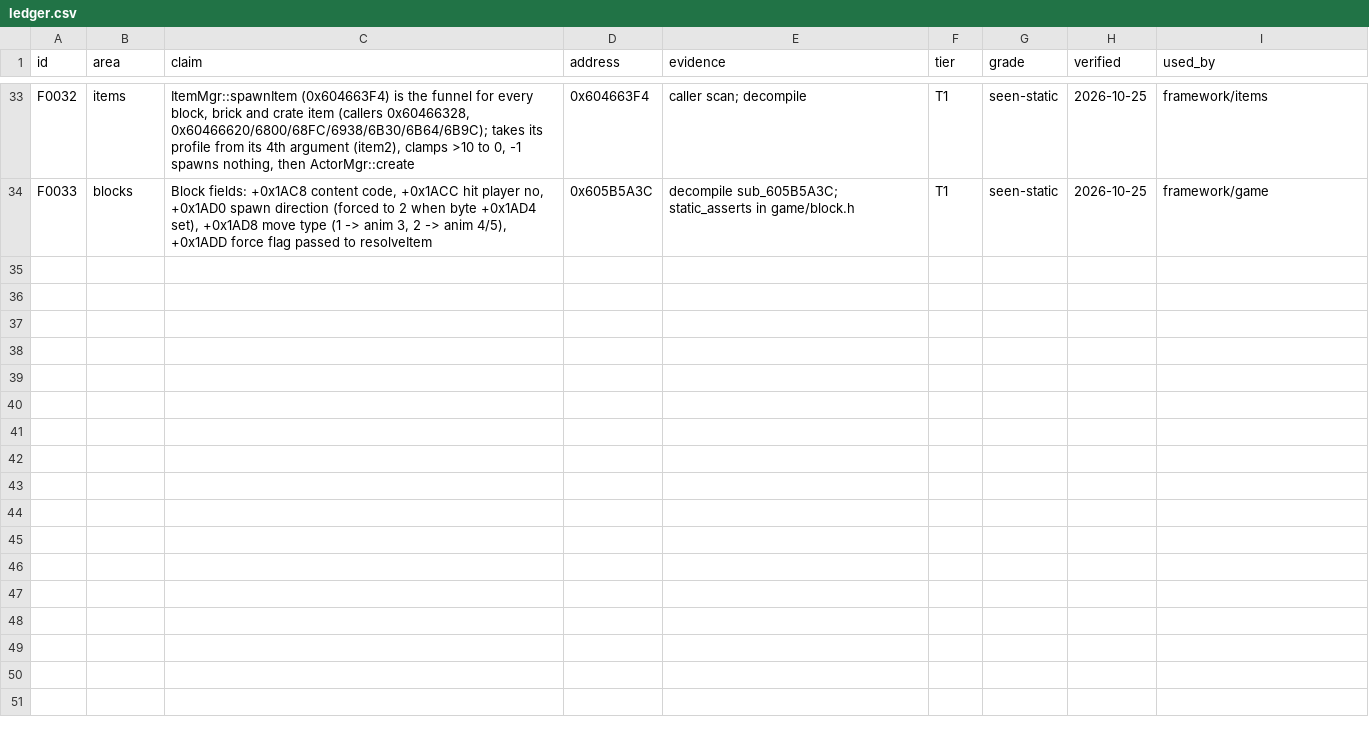
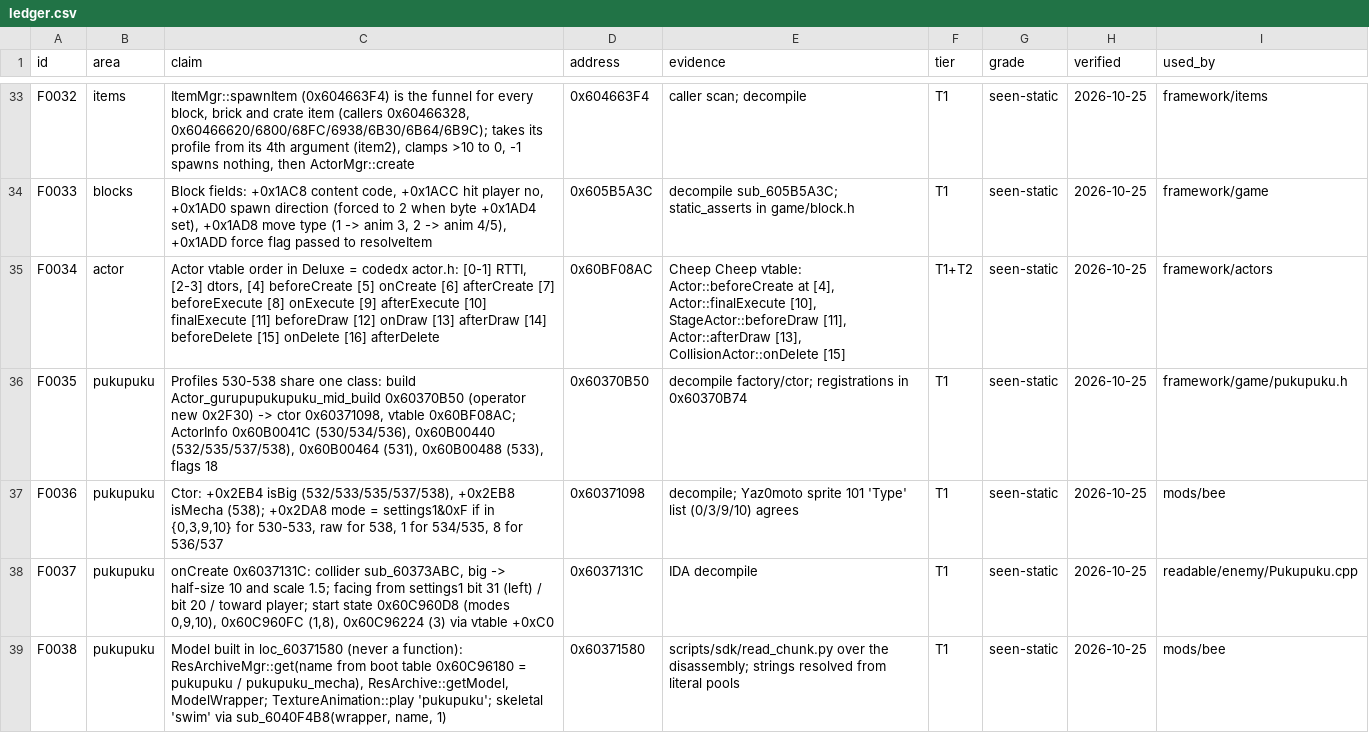
Before and after one commit to Steammaker212/nsmbud-reverse, a CSV file: data/findings/ledger.csv, drawn as a sheet; only a part is shown, gaps mark what is left out; the diff covers the shown part only.

```diff
--- a/data/findings/ledger.csv
+++ b/data/findings/ledger.csv
@@ -34 +34,6 @@ F0032,items,"ItemMgr::spawnItem (0x604663F4) is the funnel for every block, bric
 F0033,blocks,"Block fields: +0x1AC8 content code, +0x1ACC hit player no, +0x1AD0 spawn direction (forced to 2 when byte +0x1AD4 set), +0x1AD8 move type (1 -> anim 3, 2 -> anim 4/5), +0x1ADD force flag passed to resolveItem",0x605B5A3C,decompile sub_605B5A3C; static_asserts in game/block.h,T1,seen-static,2026-10-25,framework/game
+F0034,actor,"Actor vtable order in Deluxe = codedx actor.h: [0-1] RTTI, [2-3] dtors, [4] beforeCreate [5] onCreate [6] afterCreate [7] beforeExecute [8] onExecute [9] afterExecute [10] finalExecute [11] beforeDraw [12] onDraw [13] afterDraw [14] beforeDelete [15] onDelete [16] afterDelete",0x60BF08AC,"Cheep Cheep vtable: Actor::beforeCreate at [4], Actor::finalExecute [10], StageActor::beforeDraw [11], Actor::afterDraw [13], CollisionActor::onDelete [15]",T1+T2,seen-static,2026-10-25,framework/actors
+F0035,pukupuku,"Profiles 530-538 share one class: build Actor_gurupupukupuku_mid_build 0x60370B50 (operator new 0x2F30) -> ctor 0x60371098, vtable 0x60BF08AC; ActorInfo 0x60B0041C (530/534/536), 0x60B00440 (532/535/537/538), 0x60B00464 (531), 0x60B00488 (533), flags 18",0x60370B50,decompile factory/ctor; registrations in 0x60370B74,T1,seen-static,2026-10-25,framework/game/pukupuku.h
+F0036,pukupuku,"Ctor: +0x2EB4 isBig (532/533/535/537/538), +0x2EB8 isMecha (538); +0x2DA8 mode = settings1&0xF if in {0,3,9,10} for 530-533, raw for 538, 1 for 534/535, 8 for 536/537",0x60371098,decompile; Yaz0moto sprite 101 'Type' list (0/3/9/10) agrees,T1,seen-static,2026-10-25,mods/bee
+F0037,pukupuku,"onCreate 0x6037131C: collider sub_60373ABC, big -> half-size 10 and scale 1.5; facing from settings1 bit 31 (left) / bit 20 / toward player; start state 0x60C960D8 (modes 0,9,10), 0x60C960FC (1,8), 0x60C96224 (3) via vtable +0xC0",0x6037131C,IDA decompile,T1,seen-static,2026-10-25,readable/enemy/Pukupuku.cpp
+F0038,pukupuku,"Model built in loc_60371580 (never a function): ResArchiveMgr::get(name from boot table 0x60C96180 = pukupuku / pukupuku_mecha), ResArchive::getModel, ModelWrapper; TextureAnimation::play 'pukupuku'; skeletal 'swim' via sub_6040F4B8(wrapper, name, 1)",0x60371580,scripts/sdk/read_chunk.py over the disassembly; strings resolved from literal pools,T1,seen-static,2026-10-25,mods/bee
```
Also changed, not shown: 5 added rows elsewhere in this file, 20 other files.
